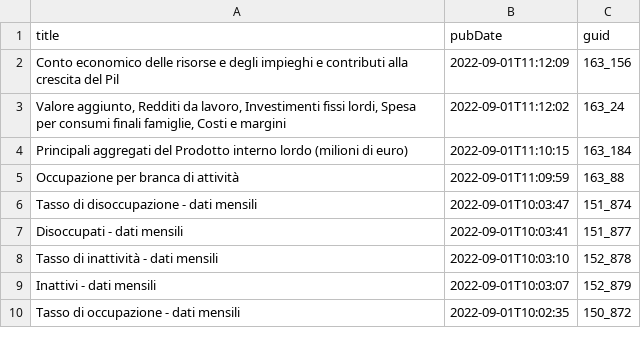
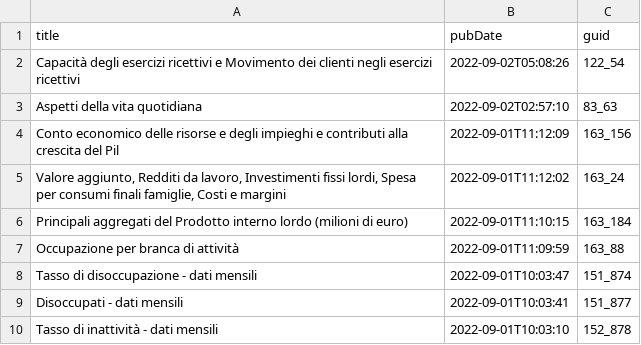
Before and after one commit to ondata/guida-api-istat, a CSV file: risorse/aggiornamenti.csv, drawn as a sheet; only a part is shown; the shorter side is filled out with more unchanged rows.

```diff
--- a/risorse/aggiornamenti.csv
+++ b/risorse/aggiornamenti.csv
@@ -1,2 +1,4 @@
 title,pubDate,guid
+Capacità degli esercizi ricettivi e Movimento dei clienti negli esercizi ricettivi,2022-09-02T05:08:26,122_54
+Aspetti della vita quotidiana,2022-09-02T02:57:10,83_63
 Conto economico delle risorse e degli impieghi  e contributi alla crescita del Pil,2022-09-01T11:12:09,163_156
```
Also changed, not shown: 1 other file.
